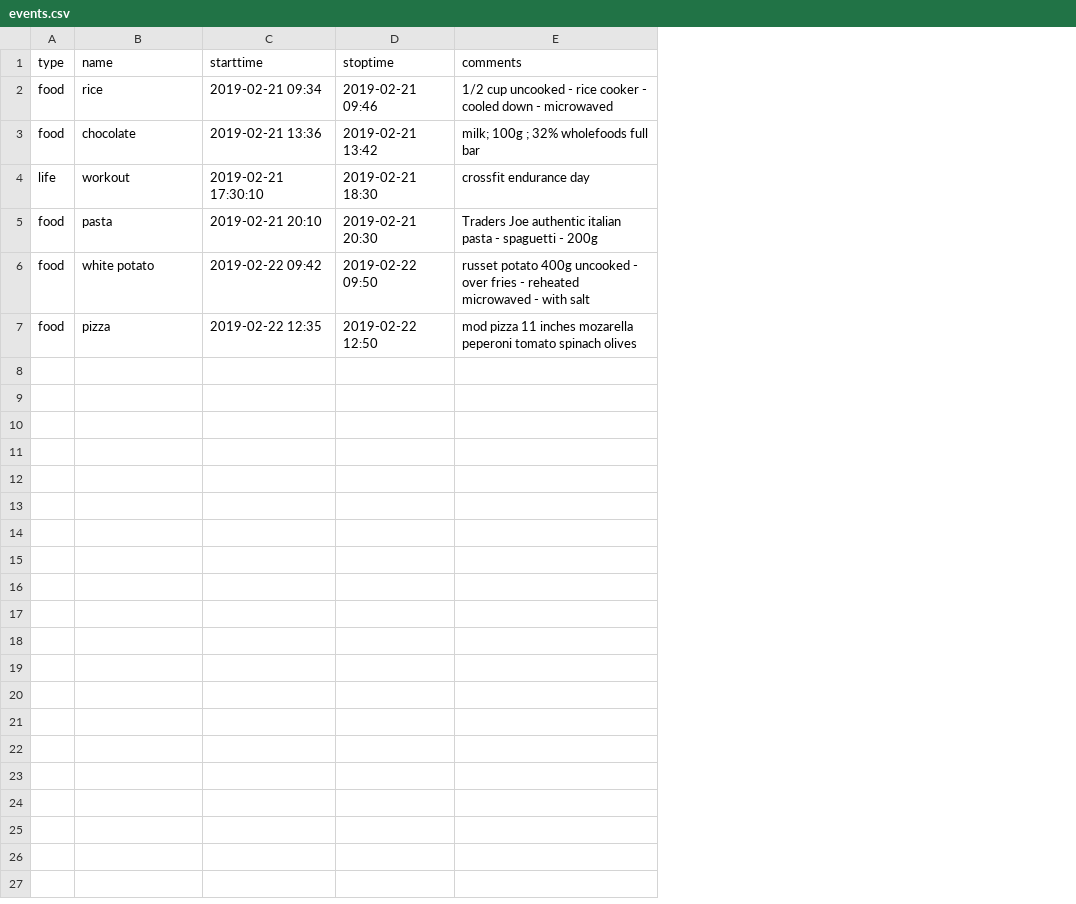
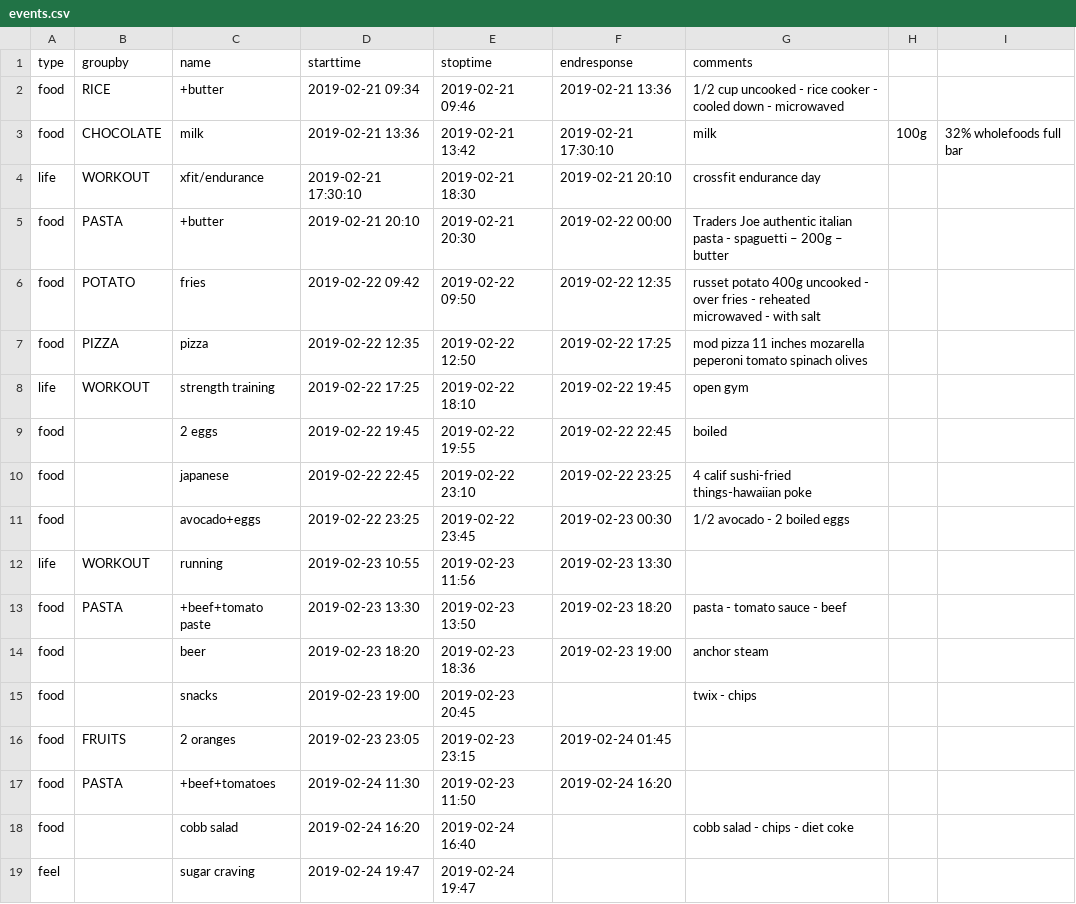
Before and after one commit to benji/freestyle-libre-glucose-response-foods, a CSV file: data/events.csv, drawn as a sheet; addresses are those after the commit; the diff names each change by its address in the sheet, - before the commit and + after, or states it on an @@ line.

Commit message:
Grouping by food category

```diff
--- a/data/events.csv
+++ b/data/events.csv
+column B (groupby), rows 2-7: RICE | CHOCOLATE | WORKOUT | PASTA | POTATO | PIZZA
+column F (endresponse), rows 2-7: 2019-02-21 13:36 | 2019-02-21 17:30:10 | 2019-02-21 20:10 | 2019-02-22 00:00 | 2019-02-22 12:35 | 2019-02-22 17:25
+column H, row 3: 100g
+column I, row 3: 32% wholefoods full bar
-C2 (name): rice
+C2 (name): +butter
-C3 (name): chocolate
+C3 (name): milk
-G3 (comments): milk; 100g ; 32% wholefoods full bar
+G3 (comments): milk
-C4 (name): workout
+C4 (name): xfit/endurance
-C5 (name): pasta
+C5 (name): +butter
-G5 (comments): …- spaguetti - 200g
+G5 (comments): …- spaguetti – 200g – butter
-C6 (name): white potato
+C6 (name): fries
+row 8: life | WORKOUT | strength training | 2019-02-22 17:25 | 2019-02-22 18:10 | 2019-02-22 19:45 | open gym
+row 9: food |  | 2 eggs | 2019-02-22 19:45 | 2019-02-22 19:55 | 2019-02-22 22:45 | boiled
+row 10: food |  | japanese | 2019-02-22 22:45 | 2019-02-22 23:10 | 2019-02-22 23:25 | 4 calif sushi-fried things-hawaiian poke
+row 11: food |  | avocado+eggs | 2019-02-22 23:25 | 2019-02-22 23:45 | 2019-02-23 00:30 | 1/2 avocado - 2 boiled eggs
+row 12: life | WORKOUT | running | 2019-02-23 10:55 | 2019-02-23 11:56 | 2019-02-23 13:30
+row 13: food | PASTA | +beef+tomato paste | 2019-02-23 13:30 | 2019-02-23 13:50 | 2019-02-23 18:20 | pasta - tomato sauce - beef
+row 14: food |  | beer | 2019-02-23 18:20 | 2019-02-23 18:36 | 2019-02-23 19:00 | anchor steam
+row 15: food |  | snacks | 2019-02-23 19:00 | 2019-02-23 20:45 |  | twix - chips
+row 16: food | FRUITS | 2 oranges | 2019-02-23 23:05 | 2019-02-23 23:15 | 2019-02-24 01:45
+row 17: food | PASTA | +beef+tomatoes | 2019-02-24 11:30 | 2019-02-23 11:50 | 2019-02-24 16:20
+row 18: food |  | cobb salad | 2019-02-24 16:20 | 2019-02-24 16:40 |  | cobb salad - chips - diet coke
+row 19: feel |  | sugar craving | 2019-02-24 19:47 | 2019-02-24 19:47
```
Also changed, not shown: 5 other files.
